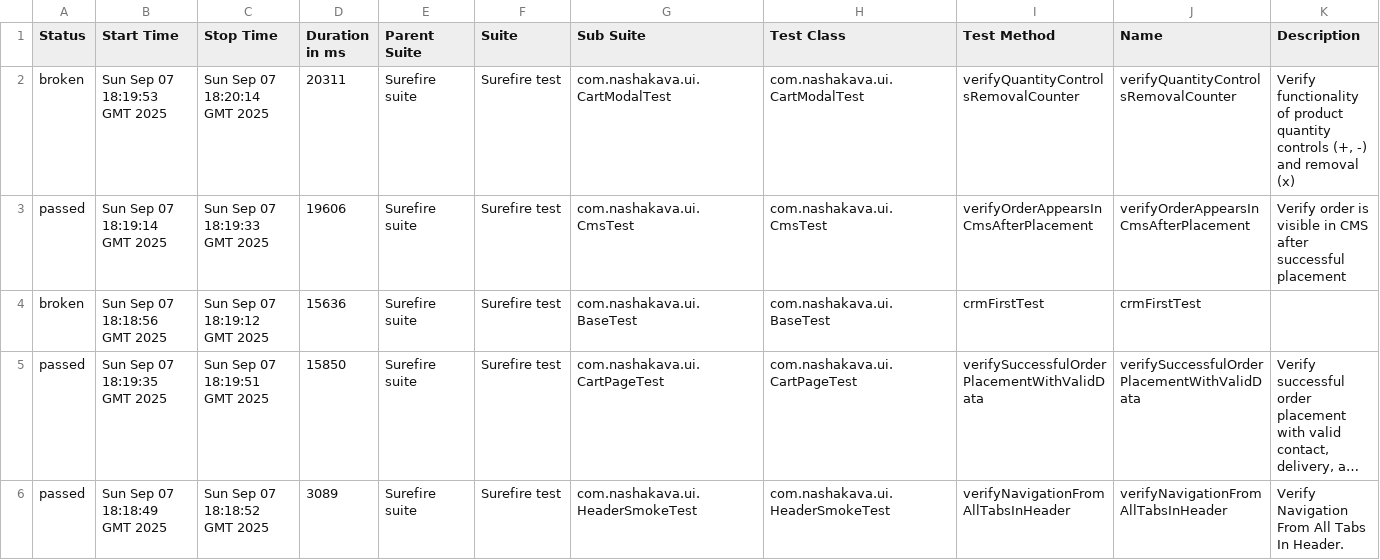
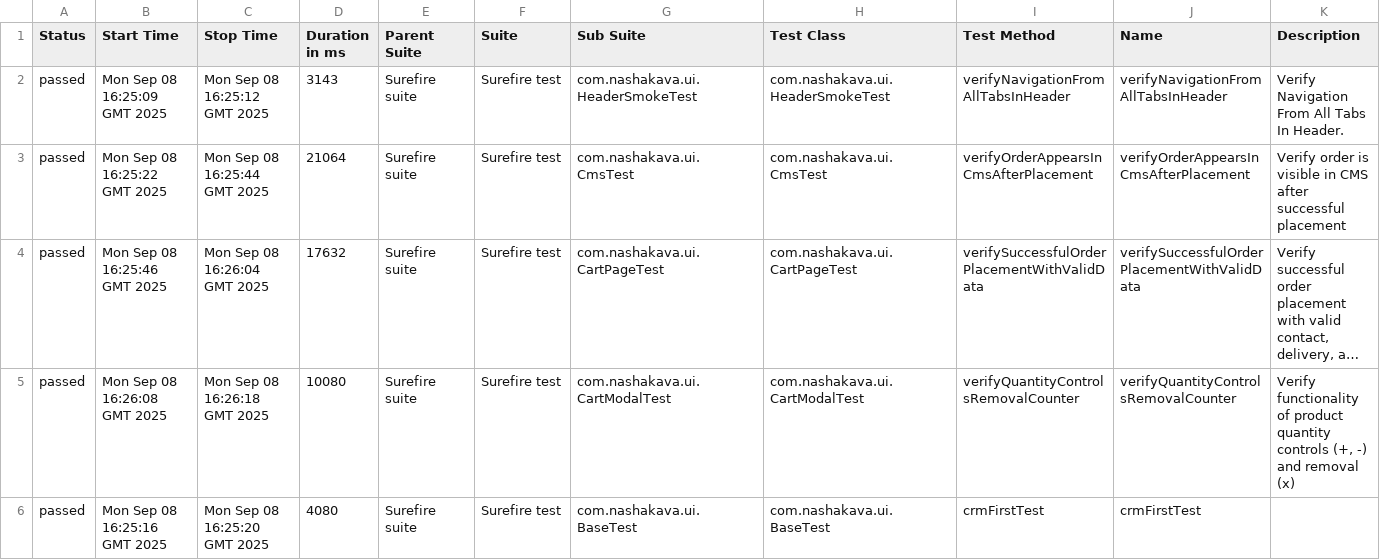
Before and after one commit to HrushaNataliia/nasha-kava-test, a CSV file: data/suites.csv, drawn as a sheet; long unchanged cells end in …; removed rows and columns are numbered as before the commit, all else as after; the diff names each change by its address in the sheet, - before the commit and + after, or states it on an @@ line.

```diff
--- a/data/suites.csv
+++ b/data/suites.csv
-row 2: broken | Sun Sep 07 18:19:53 GMT 2025 | Sun Sep 07 18:20:14 GMT 2025 | 20311 | Surefire suite | Surefire test | com.nashakava.ui.CartModalTest | com.nashakava.ui.CartModalTest | verifyQuantityControlsRemovalCounter | verifyQuantityControlsRemovalCounter | Verify functionality of product quantity controls (+, -) and removal (x)
+row 2: passed | Mon Sep 08 16:25:09 GMT 2025 | Mon Sep 08 16:25:12 GMT 2025 | 3143 | Surefire suite | Surefire test | com.nashakava.ui.HeaderSmokeTest | com.nashakava.ui.HeaderSmokeTest | verifyNavigationFromAllTabsInHeader | verifyNavigationFromAllTabsInHeader | Verify Navigation From All Tabs In Header.
-B3 (Start Time): Sun Sep 07 18:19:14 GMT 2025
+B3 (Start Time): Mon Sep 08 16:25:22 GMT 2025
-C3 (Stop Time): Sun Sep 07 18:19:33 GMT 2025
+C3 (Stop Time): Mon Sep 08 16:25:44 GMT 2025
-D3 (Duration in ms): 19606
+D3 (Duration in ms): 21064
-row 4: broken | Sun Sep 07 18:18:56 GMT 2025 | Sun Sep 07 18:19:12 GMT 2025 | 15636 | Surefire suite | Surefire test | com.nashakava.ui.BaseTest | com.nashakava.ui.BaseTest | crmFirstTest | crmFirstTest
-B4 (Start Time): Sun Sep 07 18:19:35 GMT 2025
+B4 (Start Time): Mon Sep 08 16:25:46 GMT 2025
-C4 (Stop Time): Sun Sep 07 18:19:51 GMT 2025
+C4 (Stop Time): Mon Sep 08 16:26:04 GMT 2025
-D4 (Duration in ms): 15850
+D4 (Duration in ms): 17632
-B5 (Start Time): Sun Sep 07 18:18:49 GMT 2025
+B5 (Start Time): Mon Sep 08 16:26:08 GMT 2025
-C5 (Stop Time): Sun Sep 07 18:18:52 GMT 2025
+C5 (Stop Time): Mon Sep 08 16:26:18 GMT 2025
-D5 (Duration in ms): 3089
+D5 (Duration in ms): 10080
-G5 (Sub Suite): com.nashakava.ui.HeaderSmokeTest
+G5 (Sub Suite): com.nashakava.ui.CartModalTest
-H5 (Test Class): com.nashakava.ui.HeaderSmokeTest
+H5 (Test Class): com.nashakava.ui.CartModalTest
-I5 (Test Method): verifyNavigationFromAllTabsInHeader
+I5 (Test Method): verifyQuantityControlsRemovalCounter
-J5 (Name): verifyNavigationFromAllTabsInHeader
+J5 (Name): verifyQuantityControlsRemovalCounter
-K5 (Description): Verify Navigation From All Tabs In Header.
+K5 (Description): Verify functionality of product quantity controls (+, -) and removal (x)
+row 6: passed | Mon Sep 08 16:25:16 GMT 2025 | Mon Sep 08 16:25:20 GMT 2025 | 4080 | Surefire suite | Surefire test | com.nashakava.ui.BaseTest | com.nashakava.ui.BaseTest | crmFirstTest | crmFirstTest
```
Also changed, not shown: data/behaviors.csv, 44 other files.
